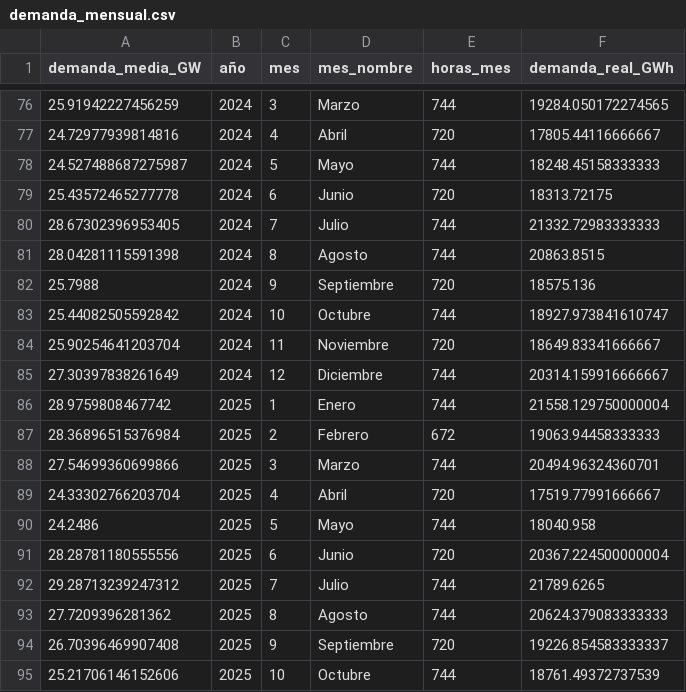
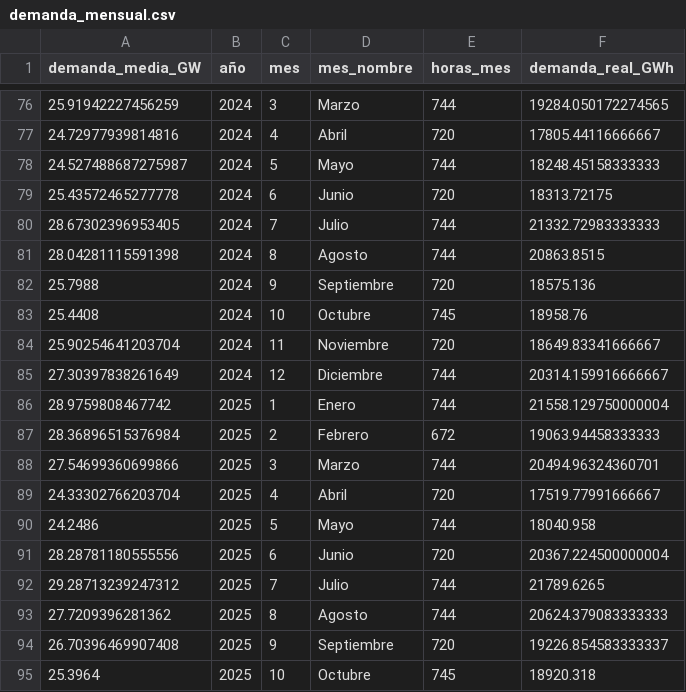
Before and after one commit to PowerAvenger/epowerapp, a CSV file: local_bbdd/demanda_mensual.csv, drawn as a sheet; only a part is shown, gaps mark what is left out.

```diff
--- a/local_bbdd/demanda_mensual.csv
+++ b/local_bbdd/demanda_mensual.csv
@@ -82,3 +82,3 @@ demanda_media_GW;año;mes;mes_nombre;horas_mes;demanda_real_GWh
 25.7988;2024;9;Septiembre;720;18575.136
-25.44082505592842;2024;10;Octubre;744;18927.973841610747
+25.4408;2024;10;Octubre;745;18958.76
 25.90254641203704;2024;11;Noviembre;720;18649.83341666667
@@ -94,2 +94,2 @@ demanda_media_GW;año;mes;mes_nombre;horas_mes;demanda_real_GWh
 26.70396469907408;2025;9;Septiembre;720;19226.854583333337
-25.21706146152606;2025;10;Octubre;744;18761.49372737539
+25.3964;2025;10;Octubre;745;18920.318
```
